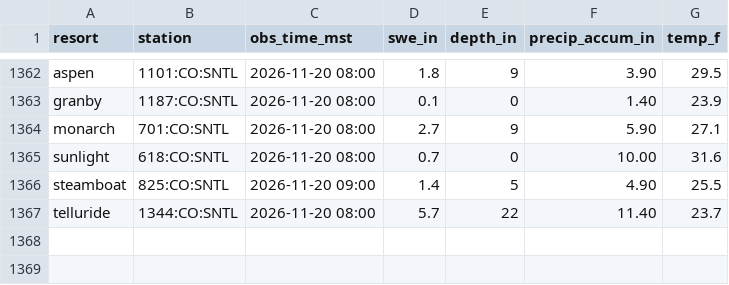
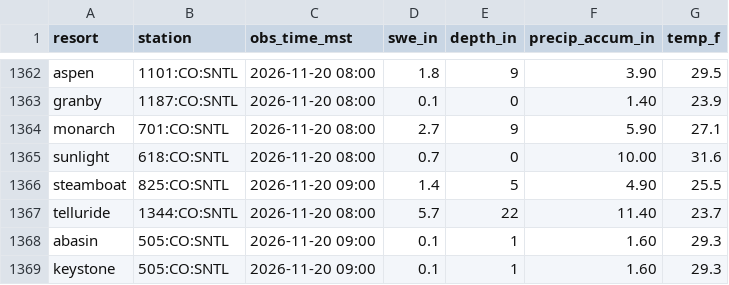
Before and after one commit to i70skibum/ski-logger, a CSV file: data/snotel/2026-11.csv, drawn as a sheet; only a part is shown, gaps mark what is left out; the diff names each change by its address in the sheet, - before the commit and + after, or states it on an @@ line.

Commit message:
data 2026-11-20T17:16Z

```diff
--- a/data/snotel/2026-11.csv
+++ b/data/snotel/2026-11.csv
+row 1368: abasin | 505:CO:SNTL | 2026-11-20 09:00 | 0.1 | 1 | 1.60 | 29.3
+row 1369: keystone | 505:CO:SNTL | 2026-11-20 09:00 | 0.1 | 1 | 1.60 | 29.3
```
Also changed, not shown: data/events/2026-11.csv, data/speed/2026-11.csv, 2 other files.
